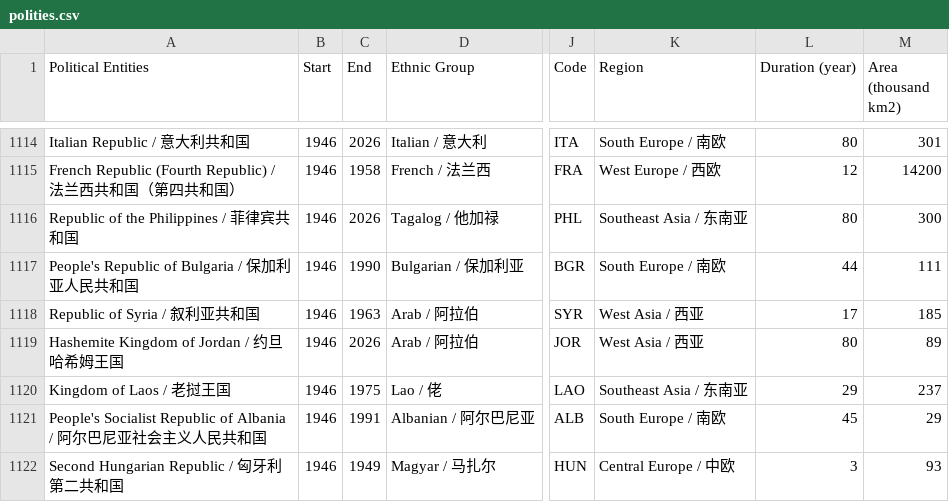
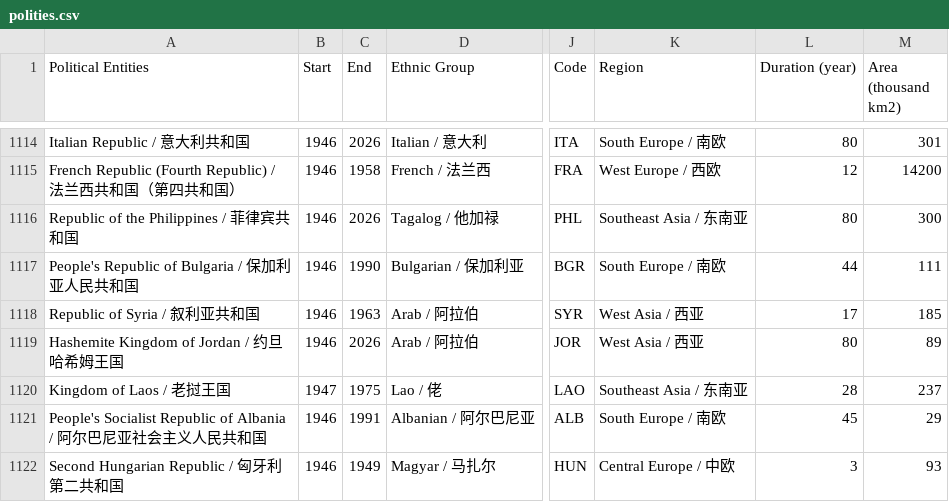
Before and after one commit to XuhuiJin1215/Historical-Polities, a CSV file: polities.csv, drawn as a sheet; only a part is shown, gaps mark what is left out; the diff names each change by its address in the sheet, - before the commit and + after, or states it on an @@ line.

Commit message:
Corrected Kingdom of Laos

```diff
--- a/polities.csv
+++ b/polities.csv
-B1120 (Start): 1946
+B1120 (Start): 1947
-L1120 (Duration (year)): 29
+L1120 (Duration (year)): 28
```
